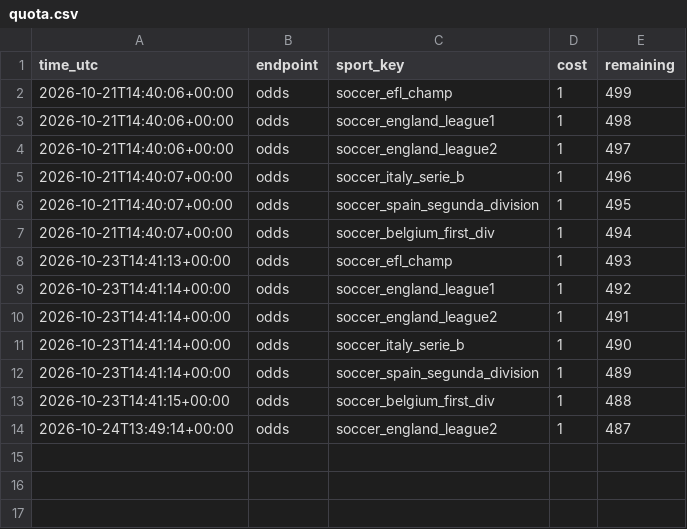
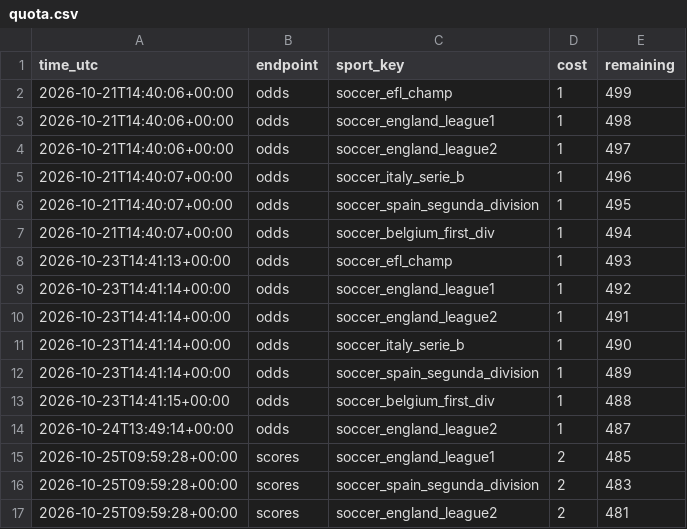
Before and after one commit to rowanvisser23-ops/Football-Value-alert-engine, a CSV file: ledger/quota.csv, drawn as a sheet.

```diff
--- a/ledger/quota.csv
+++ b/ledger/quota.csv
@@ -14 +14,4 @@ time_utc,endpoint,sport_key,cost,remaining
 2026-10-24T13:49:14+00:00,odds,soccer_england_league2,1,487
+2026-10-25T09:59:28+00:00,scores,soccer_england_league1,2,485
+2026-10-25T09:59:28+00:00,scores,soccer_spain_segunda_division,2,483
+2026-10-25T09:59:28+00:00,scores,soccer_england_league2,2,481
```
Also changed, not shown: docs/alerts.csv, 3 other files.
